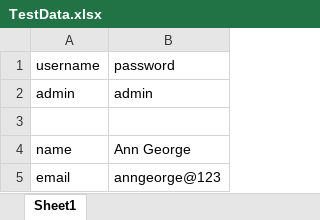
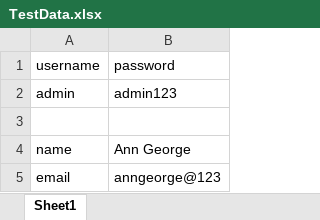
Before and after one commit to emilyvthomas/com.supermarket, an Excel workbook: com.supermarket/src/main/resources/excelFile/TestData.xlsx, sheet Sheet1, drawn as a sheet; only a part is shown; values as stored, in another font and other column widths than the file's, no borders; charts and pictures not drawn; the diff names each change by its address in the sheet, - before the commit and + after, or states it on an @@ line.

Commit message:
committing the executed changes in configuration.properties, base class and test data.

```diff
--- a/com.supermarket/src/main/resources/excelFile/TestData.xlsx (sheet Sheet1)
+++ b/com.supermarket/src/main/resources/excelFile/TestData.xlsx (sheet Sheet1)
-B2: admin
+B2: admin123
```
Also changed, not shown: 2 other files.
